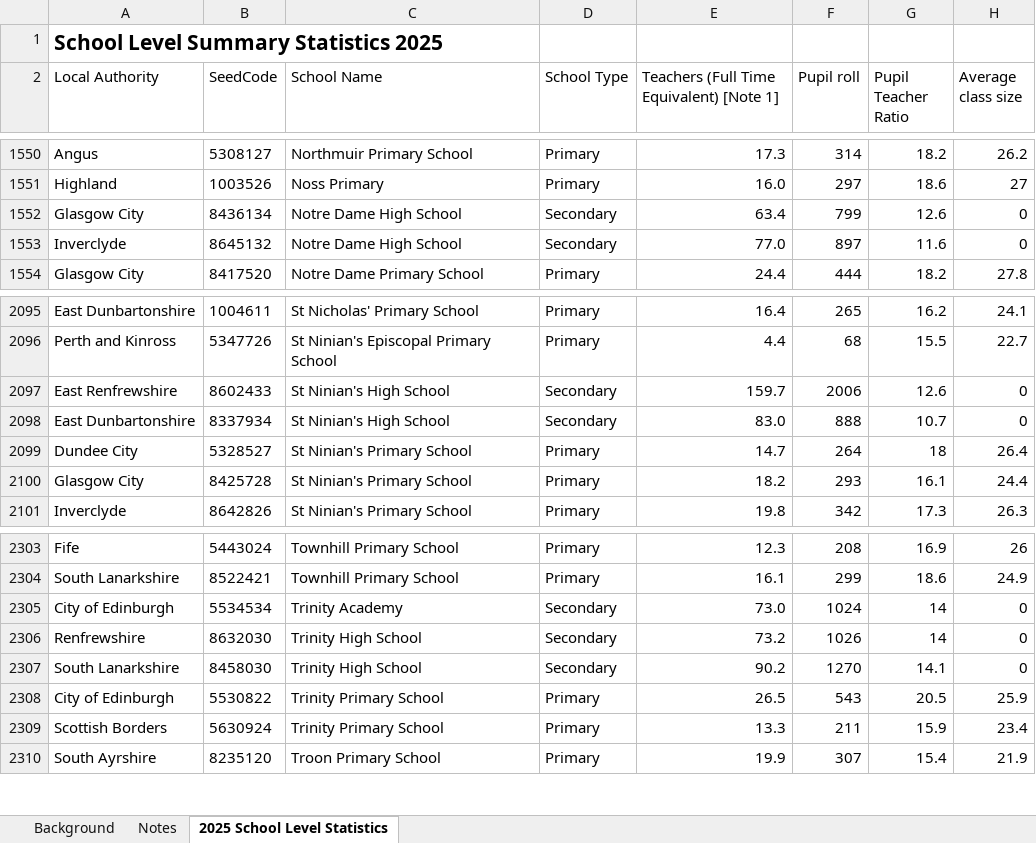
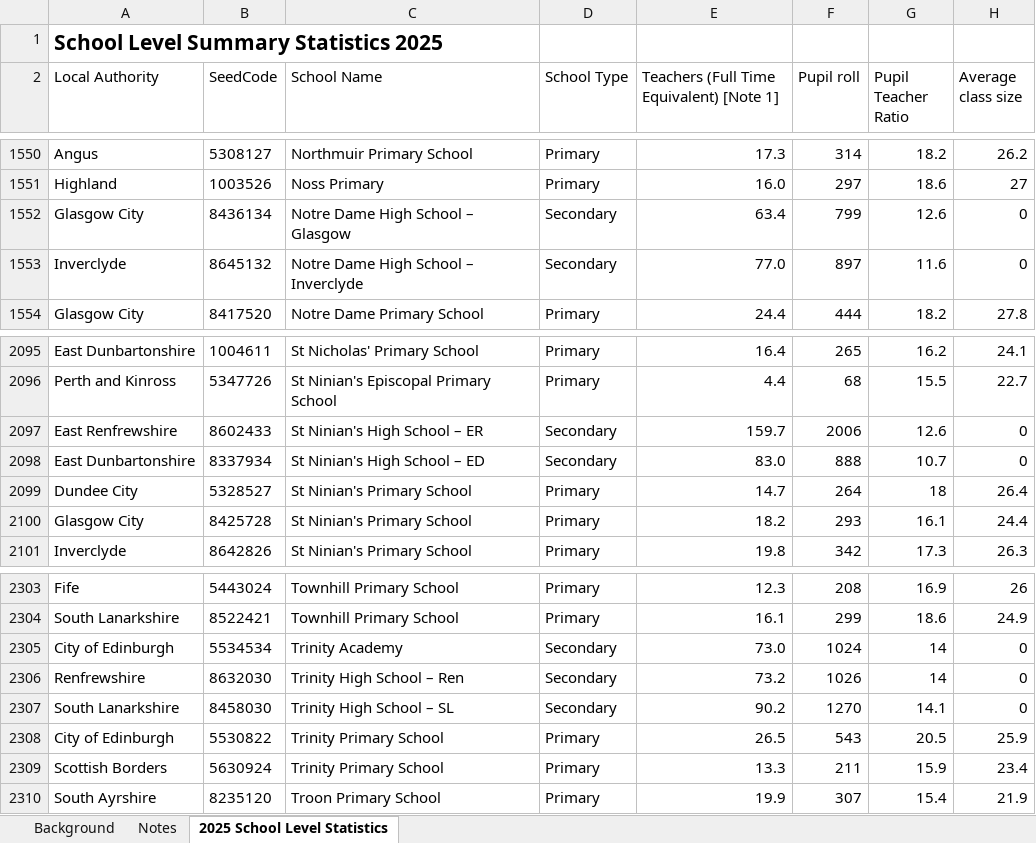
Before and after one commit to Jaxter1604/social_dets_edu_scot, an Excel workbook: sch_sum_stats/sch_sum_2025.xlsx, sheet 2025 School Level Statistics, drawn as a sheet; only a part is shown, gaps mark what is left out; values as stored, in another font and other column widths than the file's, no borders; charts and pictures and table styles not drawn; the diff names each change by its address in the sheet, - before the commit and + after, or states it on an @@ line.

Commit message:
Major: Added data processing for SIMD, ND and RC, and Urban/Rural classifications This data has provided a positive correlation in the model through R^2 evaluation. While this is mainly dominated by the SIMD rating, some factors change in weighting when paired with this compared to isolation. Data files for St Ninian's High School, Trinity High School and Notre Dame High School have been disambiguated as there were "duplicate" values (sam named school in different local authorities. NOTE: This will need to be ubdated in any other "/sch_sum_stats" files
Next steps:
update the model to both consider all 8 years of data vailable and compare the changes between the years to evaluate in change in statistics (this may be achieved by simply comparing R^2 values or ill be looked ta in more depth)

```diff
--- a/sch_sum_stats/sch_sum_2025.xlsx (sheet 2025 School Level Statistics)
+++ b/sch_sum_stats/sch_sum_2025.xlsx (sheet 2025 School Level Statistics)
-C1552 (School Name): Notre Dame High School
+C1552 (School Name): Notre Dame High School – Glasgow
-C1553 (School Name): Notre Dame High School
+C1553 (School Name): Notre Dame High School – Inverclyde
-C2097 (School Name): St Ninian's High School
+C2097 (School Name): St Ninian's High School – ER
-C2098 (School Name): St Ninian's High School
+C2098 (School Name): St Ninian's High School – ED
-C2306 (School Name): Trinity High School
+C2306 (School Name): Trinity High School – Ren
-C2307 (School Name): Trinity High School
+C2307 (School Name): Trinity High School – SL
```
Also changed, not shown: charts or pictures, 6 other files.
